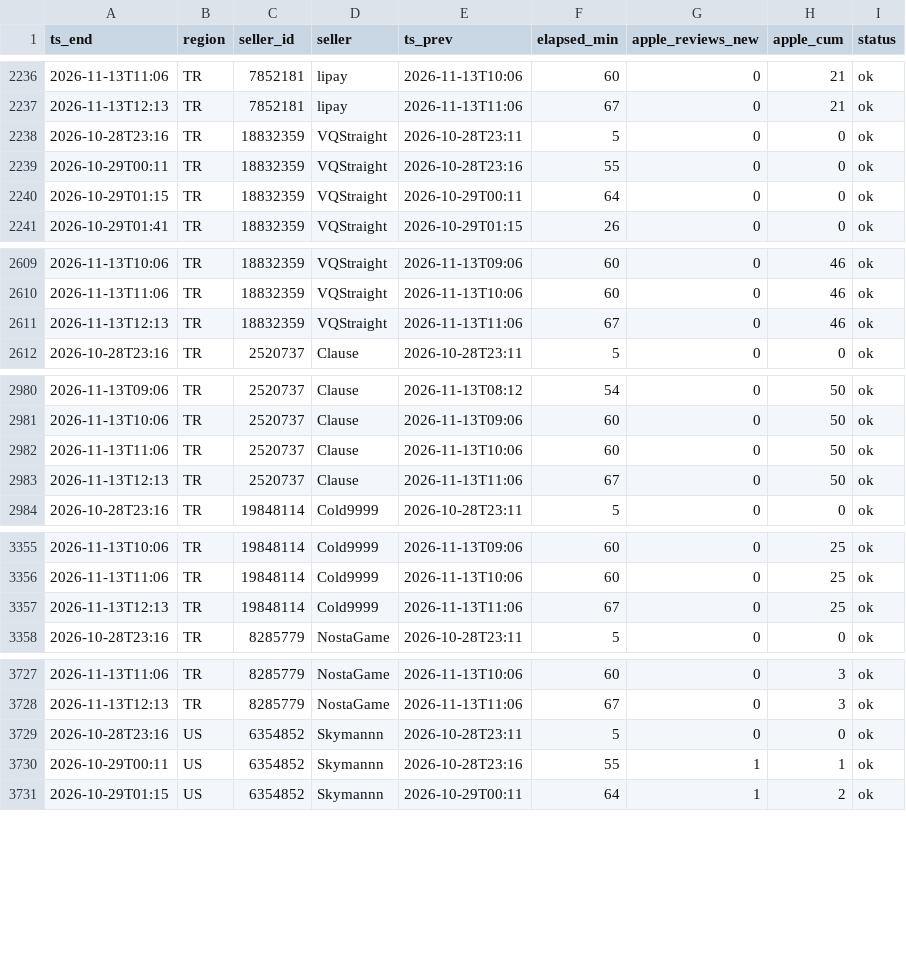
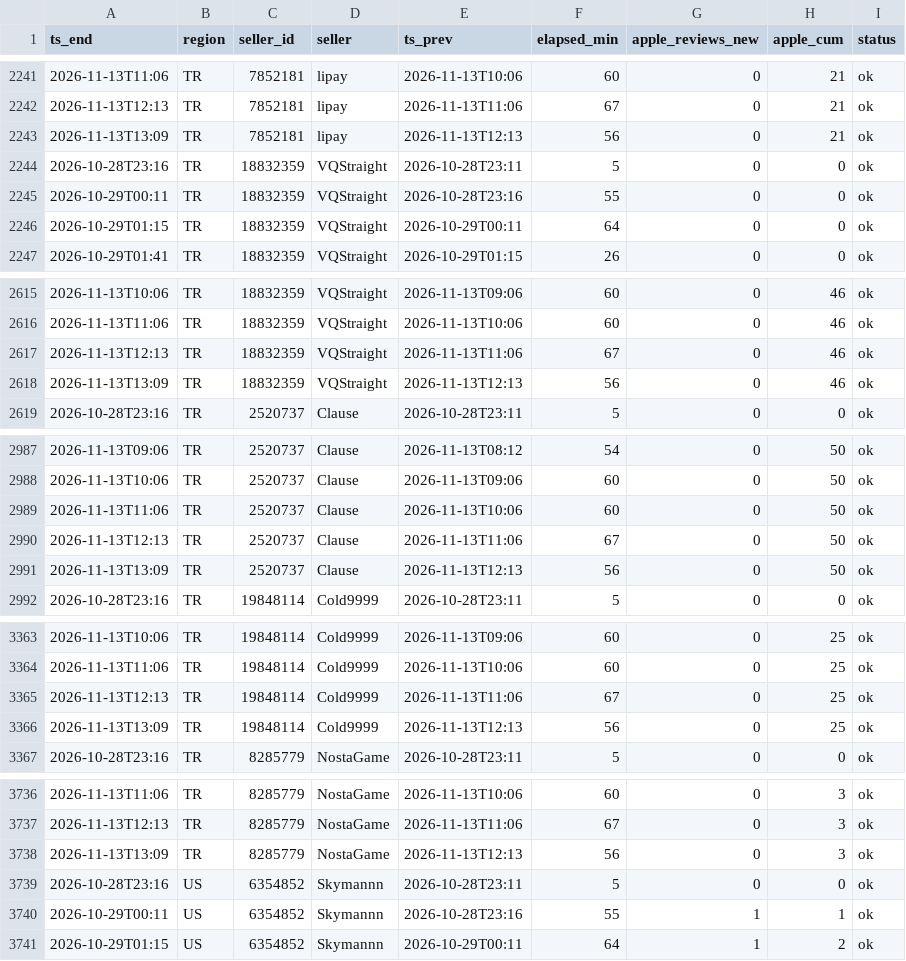
Before and after one commit to kllca7913/plati-monitor, a CSV file: docs/funpay_hourly.csv, drawn as a sheet; only a part is shown, gaps mark what is left out; the diff covers the shown part only; the diff names each change by its address in the sheet, - before the commit and + after, or states it on an @@ line.

```diff
--- a/docs/funpay_hourly.csv
+++ b/docs/funpay_hourly.csv
+row 2243: 2026-11-13T13:09 | TR | 7852181 | lipay | 2026-11-13T12:13 | 56 | 0 | 21 | ok
+row 2618: 2026-11-13T13:09 | TR | 18832359 | VQStraight | 2026-11-13T12:13 | 56 | 0 | 46 | ok
+row 2991: 2026-11-13T13:09 | TR | 2520737 | Clause | 2026-11-13T12:13 | 56 | 0 | 50 | ok
+row 3366: 2026-11-13T13:09 | TR | 19848114 | Cold9999 | 2026-11-13T12:13 | 56 | 0 | 25 | ok
+row 3738: 2026-11-13T13:09 | TR | 8285779 | NostaGame | 2026-11-13T12:13 | 56 | 0 | 3 | ok
```
Also changed, not shown: 15 added rows elsewhere in this file, docs/funpay_hour_of_day.csv, funpay/funpay_hourly_history.csv, 2 other files.
